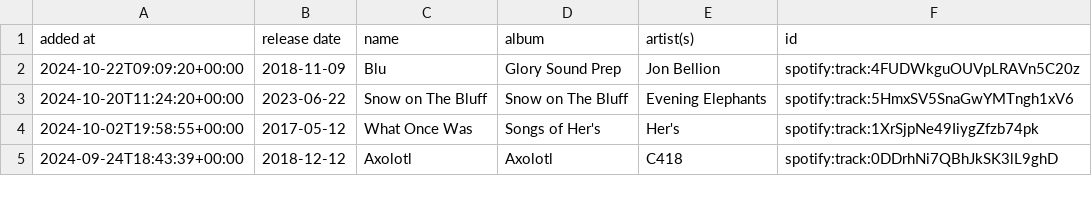
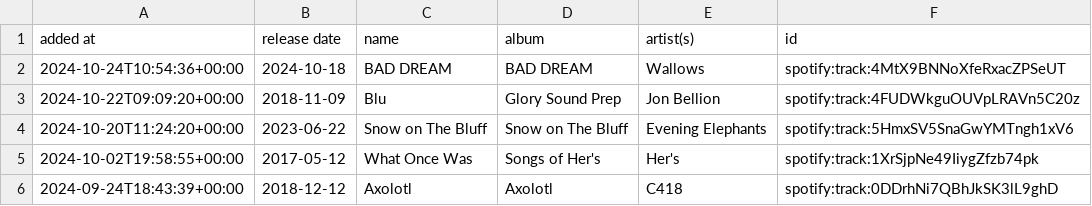
Before and after one commit to DusterTheFirst/playlist, a CSV file: liked_songs.csv, drawn as a sheet; only a part is shown.

```diff
--- a/liked_songs.csv
+++ b/liked_songs.csv
@@ -1,2 +1,3 @@
 added at,release date,name,album,artist(s),id
+2024-10-24T10:54:36+00:00,2024-10-18,BAD DREAM,BAD DREAM,Wallows,spotify:track:4MtX9BNNoXfeRxacZPSeUT
 2024-10-22T09:09:20+00:00,2018-11-09,Blu,Glory Sound Prep,Jon Bellion,spotify:track:4FUDWkguOUVpLRAVn5C20z
```
